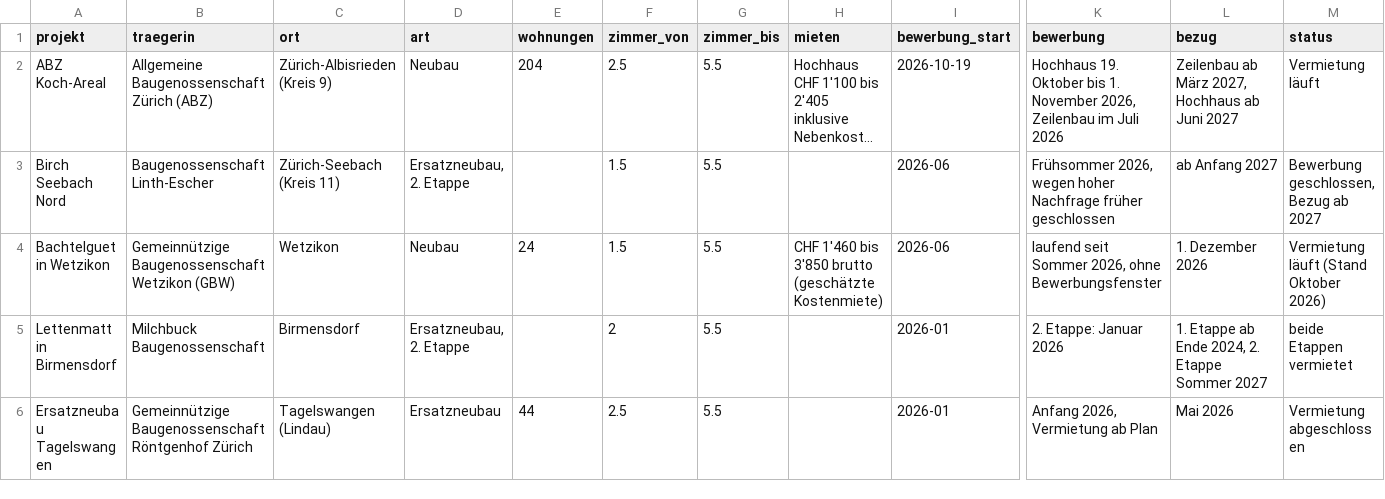
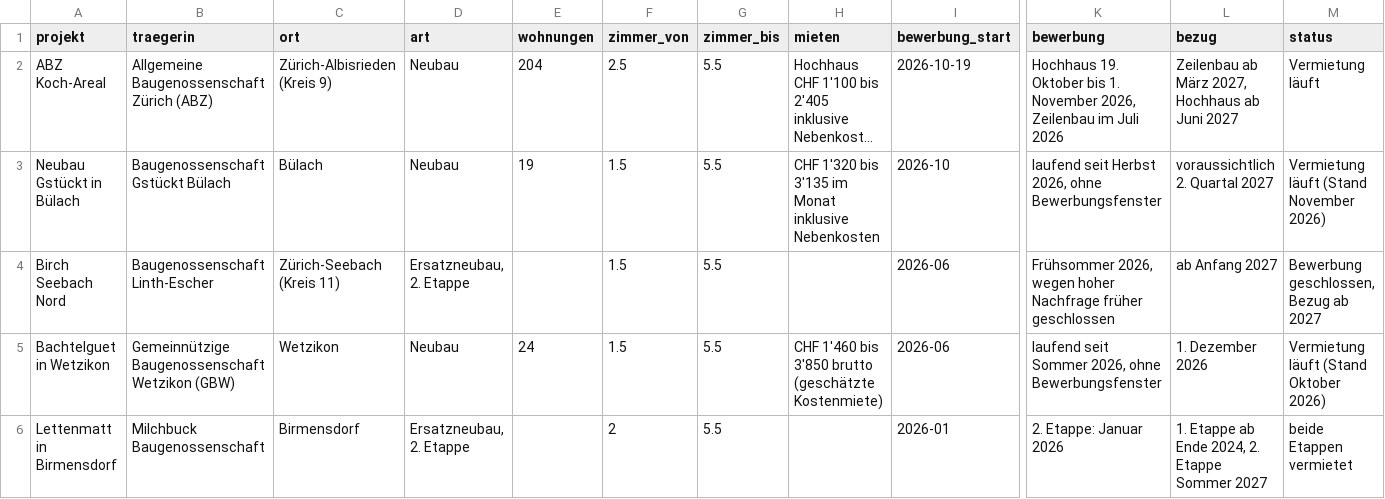
Before and after one commit to al3xand3w0lf/genossenschaftsscout-data, a CSV file: erstvermietungen/erstvermietungen-zuerich.csv, drawn as a sheet; only a part is shown, gaps mark what is left out; the shorter side is filled out with more unchanged rows; long unchanged cells end in …; rows hold the shown columns only; the diff names each change by its address in the sheet, - before the commit and + after, or states it on an @@ line.

Commit message:
Erstvermietungen: 31 Projekte

```diff
--- a/erstvermietungen/erstvermietungen-zuerich.csv
+++ b/erstvermietungen/erstvermietungen-zuerich.csv
+row 3: Neubau Gstückt in Bülach | Baugenossenschaft Gstückt Bülach | Bülach | Neubau | 19 | 1.5 | 5.5 | CHF 1'320 bis 3'135 im Monat inklusive Nebenkosten | 2026-10 | laufend seit Herbst 2026, ohne Bewerbungsfenster | voraussichtlich 2. Quartal 2027 | Vermietung läuft (Stand November 2026)
```
